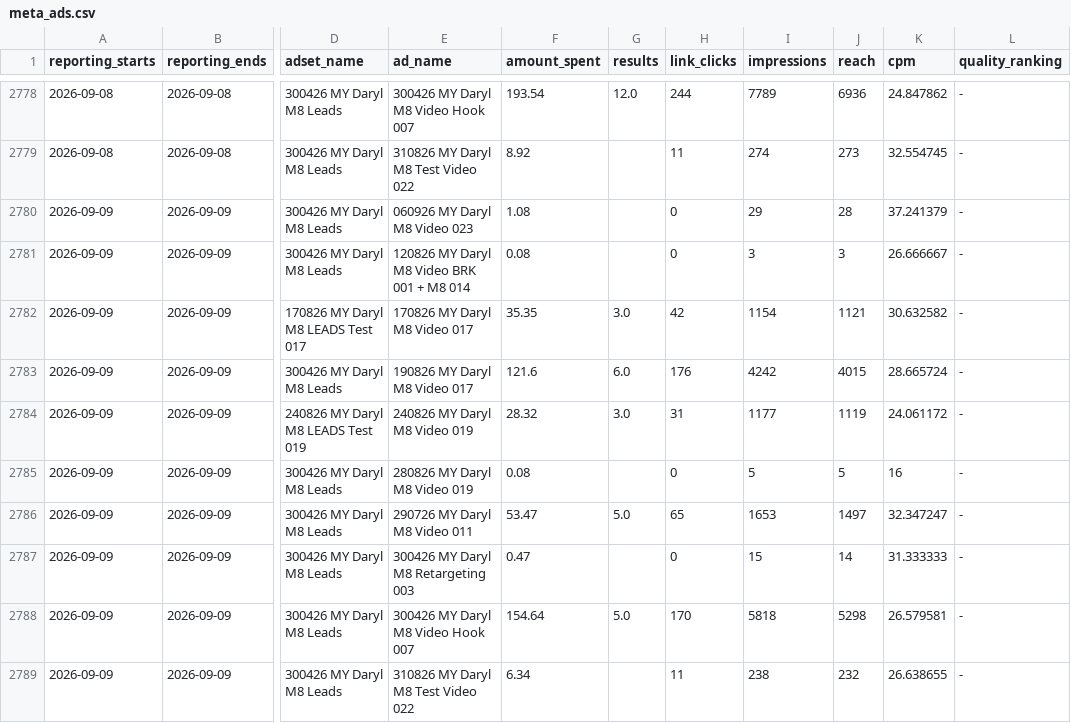
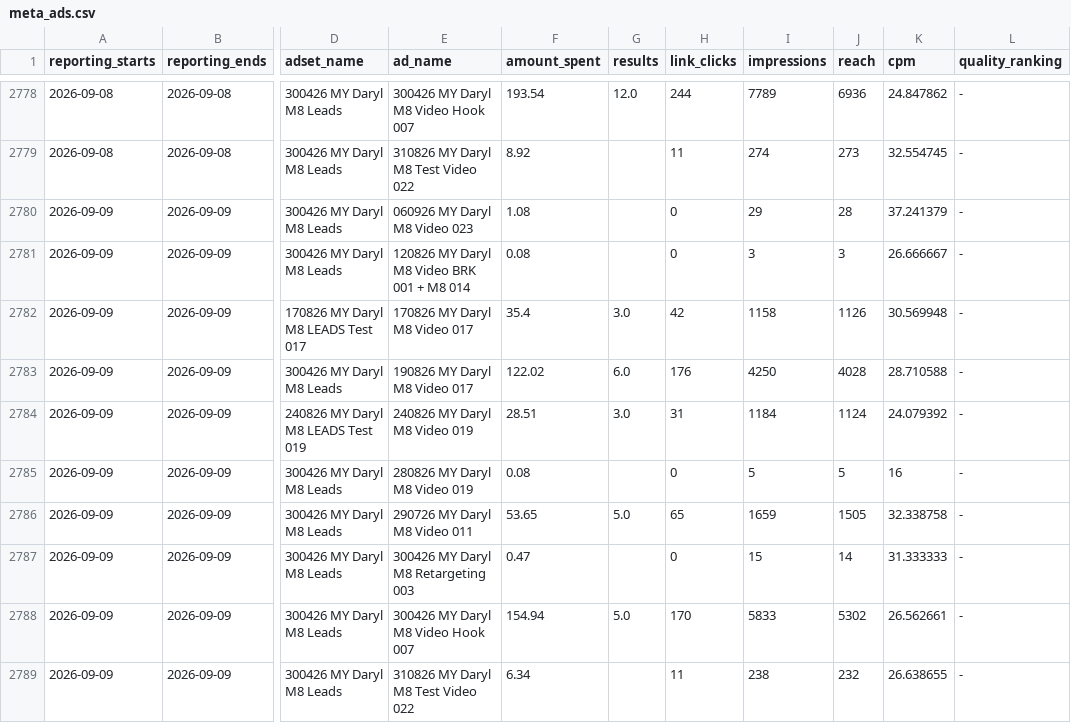
Before and after one commit to Sornphert/Movexercise8-analytics, a CSV file: data/meta_ads.csv, drawn as a sheet; only a part is shown, gaps mark what is left out; the diff covers the shown part only; the diff names each change by its address in the sheet, - before the commit and + after, or states it on an @@ line.

```diff
--- a/data/meta_ads.csv
+++ b/data/meta_ads.csv
-F2782 (amount_spent): 35.35
+F2782 (amount_spent): 35.4
-I2782 (impressions): 1154
+I2782 (impressions): 1158
-J2782 (reach): 1121
+J2782 (reach): 1126
-K2782 (cpm): 30.632582
+K2782 (cpm): 30.569948
-F2783 (amount_spent): 121.6
+F2783 (amount_spent): 122.02
-I2783 (impressions): 4242
+I2783 (impressions): 4250
-J2783 (reach): 4015
+J2783 (reach): 4028
-K2783 (cpm): 28.665724
+K2783 (cpm): 28.710588
-F2784 (amount_spent): 28.32
+F2784 (amount_spent): 28.51
-I2784 (impressions): 1177
+I2784 (impressions): 1184
-J2784 (reach): 1119
+J2784 (reach): 1124
-K2784 (cpm): 24.061172
+K2784 (cpm): 24.079392
-F2786 (amount_spent): 53.47
+F2786 (amount_spent): 53.65
-I2786 (impressions): 1653
+I2786 (impressions): 1659
-J2786 (reach): 1497
+J2786 (reach): 1505
-K2786 (cpm): 32.347247
+K2786 (cpm): 32.338758
-F2788 (amount_spent): 154.64
+F2788 (amount_spent): 154.94
-I2788 (impressions): 5818
+I2788 (impressions): 5833
-J2788 (reach): 5298
+J2788 (reach): 5302
-K2788 (cpm): 26.579581
+K2788 (cpm): 26.562661
```
Also changed, not shown: 7 added rows and 14 edited cells elsewhere in this file, data/meta_ad_creatives.csv, data/purchases.csv, 1 other file.
